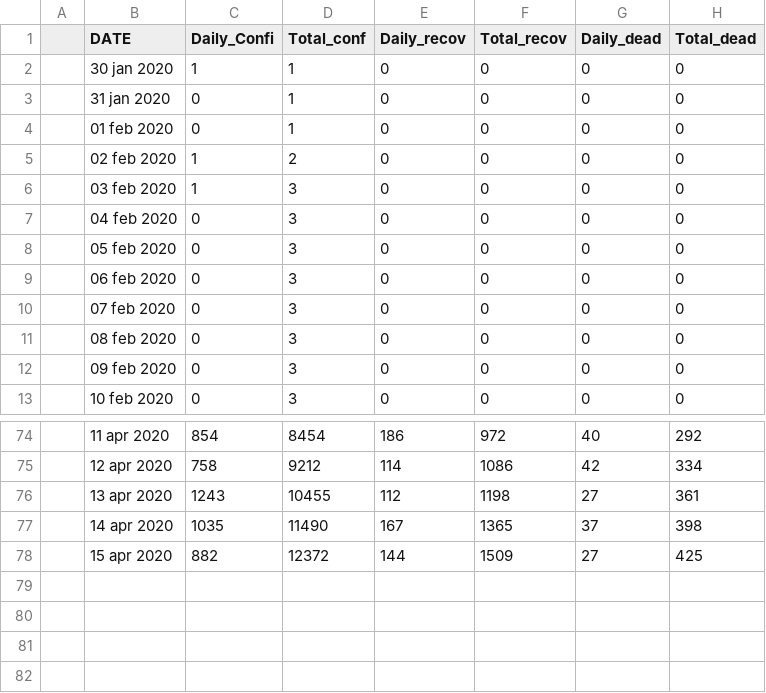
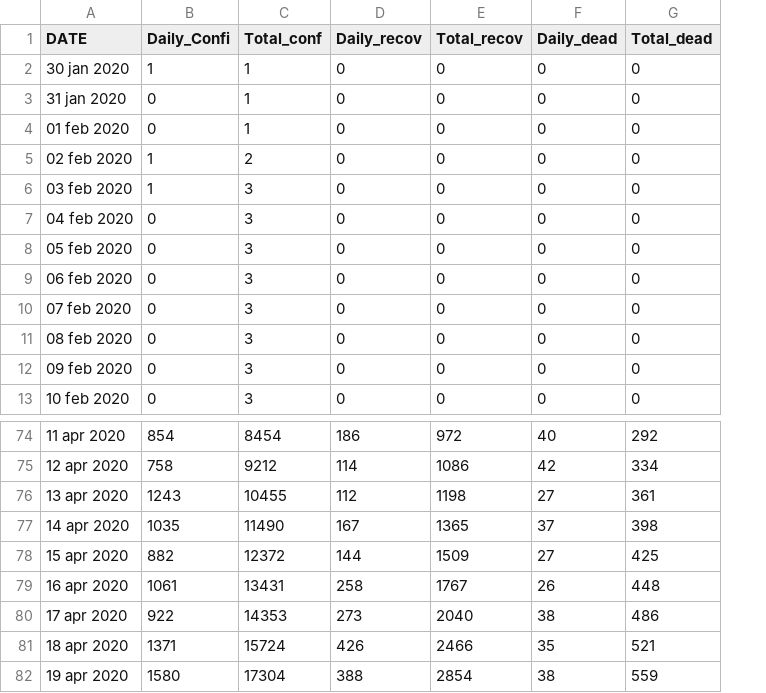
Before and after one commit to kundan1974/covid_data, a CSV file: timeseries-covid.csv, drawn as a sheet; only a part is shown, gaps mark what is left out; removed rows and columns are numbered as before the commit, all else as after; the diff names each change by its address in the sheet, - before the commit and + after, or states it on an @@ line.

```diff
--- a/timeseries-covid.csv
+++ b/timeseries-covid.csv
-column A, empty
+row 79: 16 apr 2020 | 1061 | 13431 | 258 | 1767 | 26 | 448
+row 80: 17 apr 2020 | 922 | 14353 | 273 | 2040 | 38 | 486
+row 81: 18 apr 2020 | 1371 | 15724 | 426 | 2466 | 35 | 521
+row 82: 19 apr 2020 | 1580 | 17304 | 388 | 2854 | 38 | 559
```
Also changed, not shown: India_Geo.csv, indian-census-data-with-geospatial-indexing/district_wise_centroids.csv, 9 other files.
